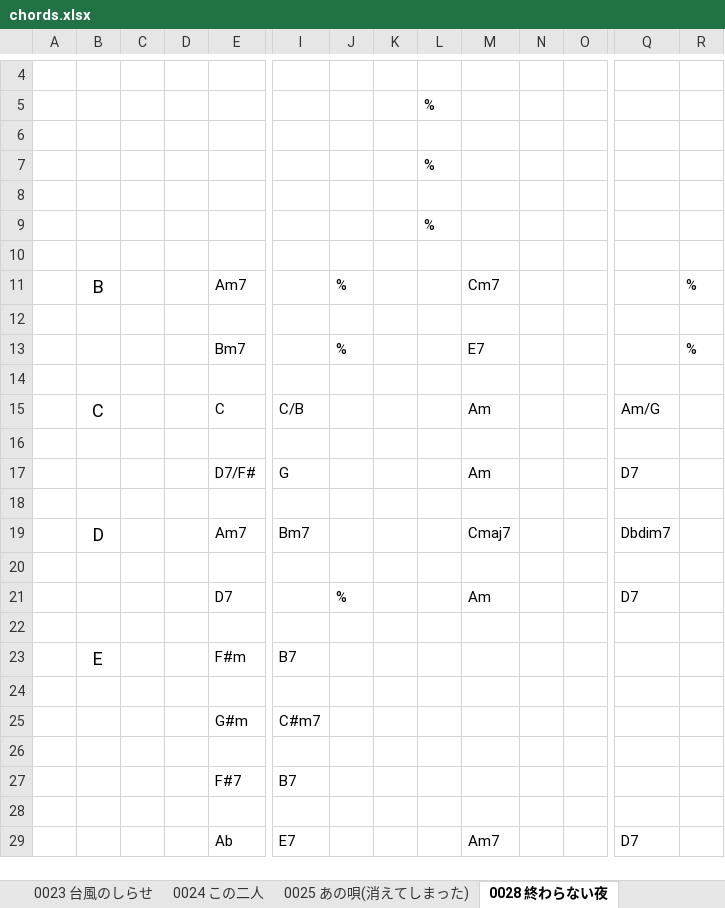
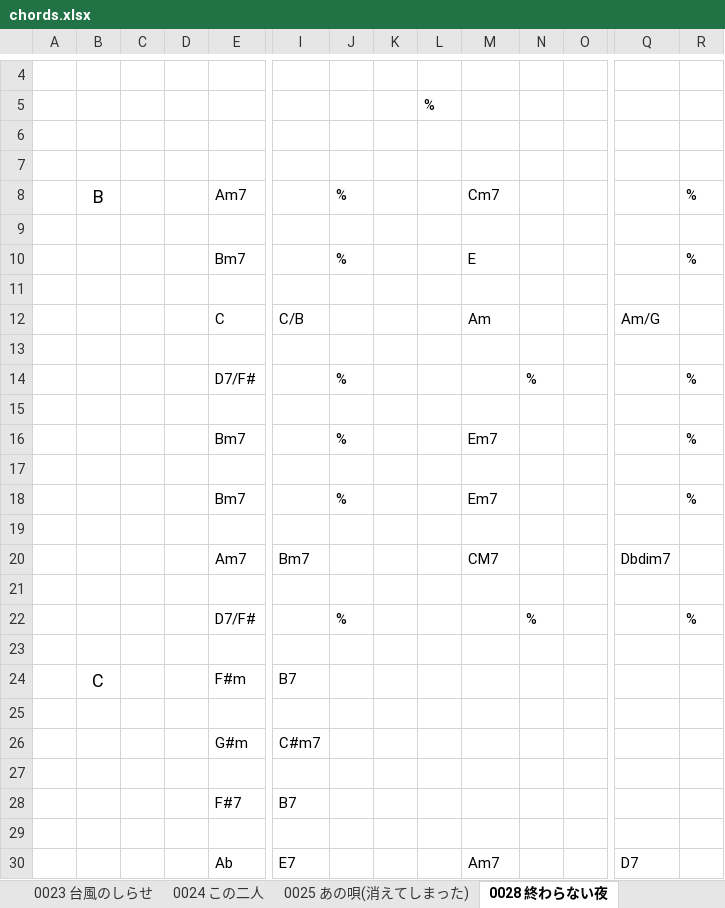
Before and after one commit to linquanstudio/linquanstudio, an Excel workbook: docs/nocompensation/toyblockfarm/chords.xlsx, sheet 0028 終わらない夜, drawn as a sheet; only a part is shown, gaps mark what is left out; values as stored, in another font and other column widths than the file's, no borders; removed rows and columns are numbered as before the commit, all else as after; rows hold the shown columns only; the diff names each change by its address in the sheet, - before the commit and + after, or states it on an @@ line.

```diff
--- a/docs/nocompensation/toyblockfarm/chords.xlsx (sheet 0028 終わらない夜)
+++ b/docs/nocompensation/toyblockfarm/chords.xlsx (sheet 0028 終わらない夜)
-row 7:  |  |  |  |  |  |  |  | %
-row 8: (empty)
-row 9:  |  |  |  |  |  |  |  | %
-M10: E7
+M10: E
-B12: C
+B12: (empty)
-row 17:  |  |  |  | D7/F# | G |  |  |  | Am |  |  | D7
+row 14:  |  |  |  | D7/F# |  | % |  |  |  | % |  |  | %
-row 19:  | D |  |  | Am7 | Bm7 |  |  |  | Cmaj7 |  |  | Dbdim7
+row 16:  |  |  |  | Bm7 |  | % |  |  | Em7 |  |  |  | %
-row 21:  |  |  |  | D7 |  | % |  |  | Am |  |  | D7
+row 18:  |  |  |  | Bm7 |  | % |  |  | Em7 |  |  |  | %
+row 20:  |  |  |  | Am7 | Bm7 |  |  |  | CM7 |  |  | Dbdim7
+row 21: (empty)
+row 22:  |  |  |  | D7/F# |  | % |  |  |  | % |  |  | %
+row 23: (empty)
-B24: E
+B24: C
```
Also changed, not shown: sheet 0016 ギャロップ, 5 other files.
